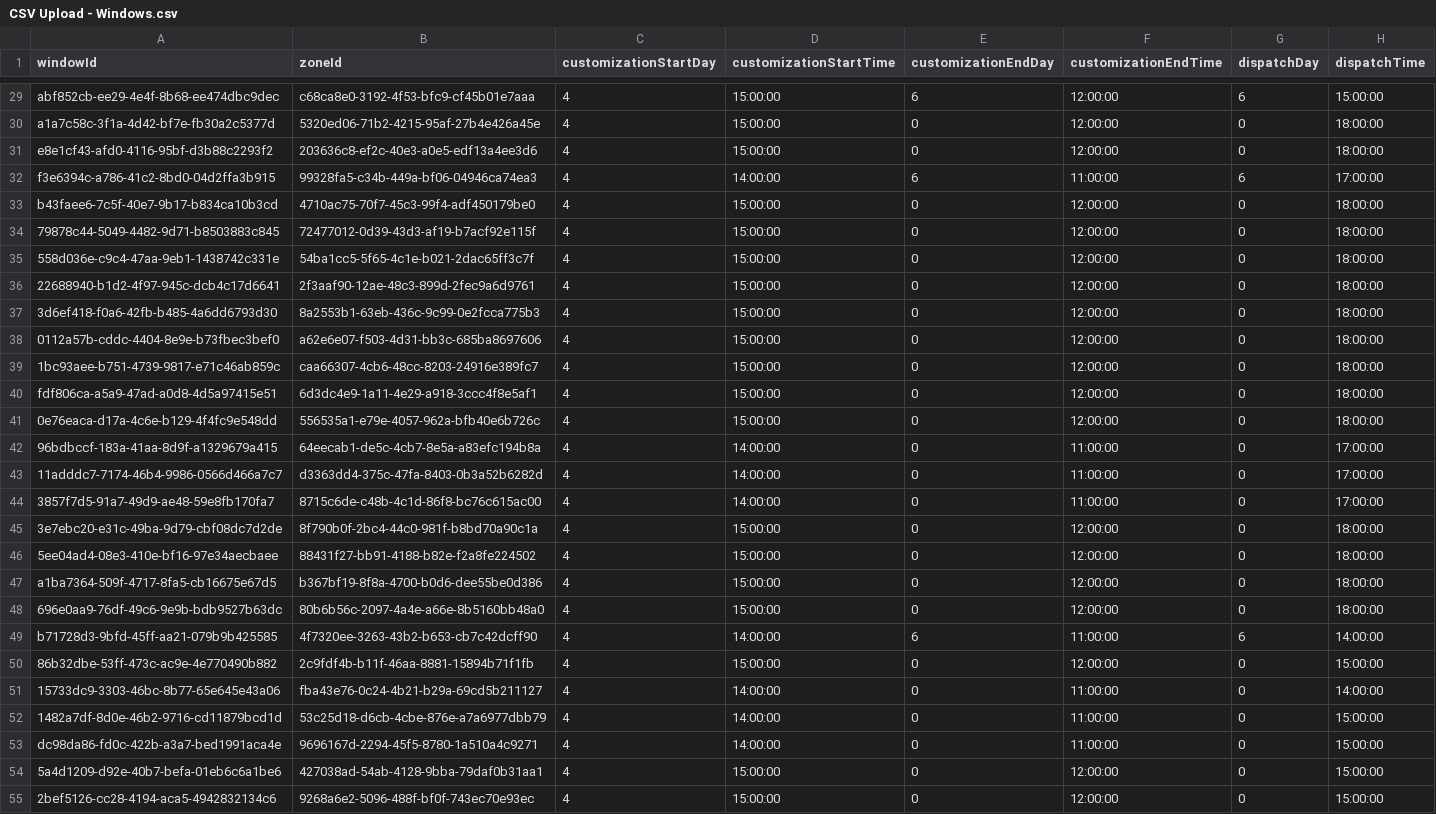
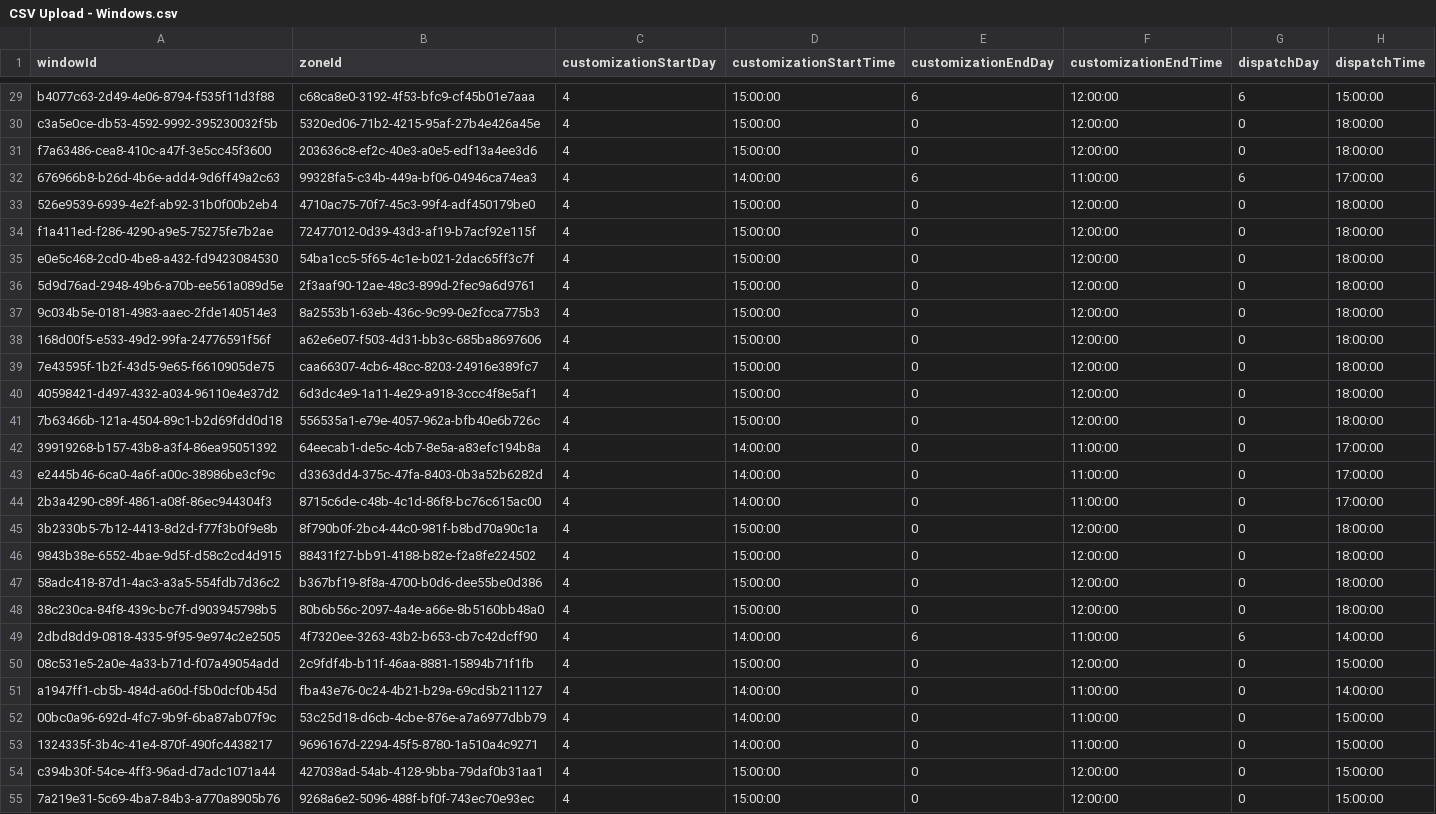
Before and after one commit to giulianat/window-exception-validation, a CSV file: WindowExceptionsGenerator/TestCsv/CSV Upload - Windows.csv, drawn as a sheet; only a part is shown, gaps mark what is left out; the diff covers the shown part only; the diff names each change by its address in the sheet, - before the commit and + after, or states it on an @@ line.

Commit message:
Refactor GenerateWindows method

```diff
--- a/WindowExceptionsGenerator/TestCsv/CSV Upload - Windows.csv
+++ b/WindowExceptionsGenerator/TestCsv/CSV Upload - Windows.csv
-A29 (windowId): abf852cb-ee29-4e4f-8b68-ee474dbc9dec
+A29 (windowId): b4077c63-2d49-4e06-8794-f535f11d3f88
-A30 (windowId): a1a7c58c-3f1a-4d42-bf7e-fb30a2c5377d
+A30 (windowId): c3a5e0ce-db53-4592-9992-395230032f5b
-A31 (windowId): e8e1cf43-afd0-4116-95bf-d3b88c2293f2
+A31 (windowId): f7a63486-cea8-410c-a47f-3e5cc45f3600
-A32 (windowId): f3e6394c-a786-41c2-8bd0-04d2ffa3b915
+A32 (windowId): 676966b8-b26d-4b6e-add4-9d6ff49a2c63
-A33 (windowId): b43faee6-7c5f-40e7-9b17-b834ca10b3cd
+A33 (windowId): 526e9539-6939-4e2f-ab92-31b0f00b2eb4
-A34 (windowId): 79878c44-5049-4482-9d71-b8503883c845
+A34 (windowId): f1a411ed-f286-4290-a9e5-75275fe7b2ae
-A35 (windowId): 558d036e-c9c4-47aa-9eb1-1438742c331e
+A35 (windowId): e0e5c468-2cd0-4be8-a432-fd9423084530
-A36 (windowId): 22688940-b1d2-4f97-945c-dcb4c17d6641
+A36 (windowId): 5d9d76ad-2948-49b6-a70b-ee561a089d5e
-A37 (windowId): 3d6ef418-f0a6-42fb-b485-4a6dd6793d30
+A37 (windowId): 9c034b5e-0181-4983-aaec-2fde140514e3
-A38 (windowId): 0112a57b-cddc-4404-8e9e-b73fbec3bef0
+A38 (windowId): 168d00f5-e533-49d2-99fa-24776591f56f
-A39 (windowId): 1bc93aee-b751-4739-9817-e71c46ab859c
+A39 (windowId): 7e43595f-1b2f-43d5-9e65-f6610905de75
-A40 (windowId): fdf806ca-a5a9-47ad-a0d8-4d5a97415e51
+A40 (windowId): 40598421-d497-4332-a034-96110e4e37d2
-A41 (windowId): 0e76eaca-d17a-4c6e-b129-4f4fc9e548dd
+A41 (windowId): 7b63466b-121a-4504-89c1-b2d69fdd0d18
-A42 (windowId): 96bdbccf-183a-41aa-8d9f-a1329679a415
+A42 (windowId): 39919268-b157-43b8-a3f4-86ea95051392
-A43 (windowId): 11adddc7-7174-46b4-9986-0566d466a7c7
+A43 (windowId): e2445b46-6ca0-4a6f-a00c-38986be3cf9c
-A44 (windowId): 3857f7d5-91a7-49d9-ae48-59e8fb170fa7
+A44 (windowId): 2b3a4290-c89f-4861-a08f-86ec944304f3
-A45 (windowId): 3e7ebc20-e31c-49ba-9d79-cbf08dc7d2de
+A45 (windowId): 3b2330b5-7b12-4413-8d2d-f77f3b0f9e8b
-A46 (windowId): 5ee04ad4-08e3-410e-bf16-97e34aecbaee
+A46 (windowId): 9843b38e-6552-4bae-9d5f-d58c2cd4d915
-A47 (windowId): a1ba7364-509f-4717-8fa5-cb16675e67d5
+A47 (windowId): 58adc418-87d1-4ac3-a3a5-554fdb7d36c2
-A48 (windowId): 696e0aa9-76df-49c6-9e9b-bdb9527b63dc
+A48 (windowId): 38c230ca-84f8-439c-bc7f-d903945798b5
-A49 (windowId): b71728d3-9bfd-45ff-aa21-079b9b425585
+A49 (windowId): 2dbd8dd9-0818-4335-9f95-9e974c2e2505
-A50 (windowId): 86b32dbe-53ff-473c-ac9e-4e770490b882
+A50 (windowId): 08c531e5-2a0e-4a33-b71d-f07a49054add
-A51 (windowId): 15733dc9-3303-46bc-8b77-65e645e43a06
+A51 (windowId): a1947ff1-cb5b-484d-a60d-f5b0dcf0b45d
-A52 (windowId): 1482a7df-8d0e-46b2-9716-cd11879bcd1d
+A52 (windowId): 00bc0a96-692d-4fc7-9b9f-6ba87ab07f9c
-A53 (windowId): dc98da86-fd0c-422b-a3a7-bed1991aca4e
+A53 (windowId): 1324335f-3b4c-41e4-870f-490fc4438217
-A54 (windowId): 5a4d1209-d92e-40b7-befa-01eb6c6a1be6
+A54 (windowId): c394b30f-54ce-4ff3-96ad-d7adc1071a44
-A55 (windowId): 2bef5126-cc28-4194-aca5-4942832134c6
+A55 (windowId): 7a219e31-5c69-4ba7-84b3-a770a8905b76
```
Also changed, not shown: 151 edited cells elsewhere in this file, WindowExceptionsGenerator/TestCsv/CSV Upload - Zones - Line Haul.csv, WindowExceptionsGenerator/TestCsv/CSV Upload - Zones - Local.csv, 2 other files.
